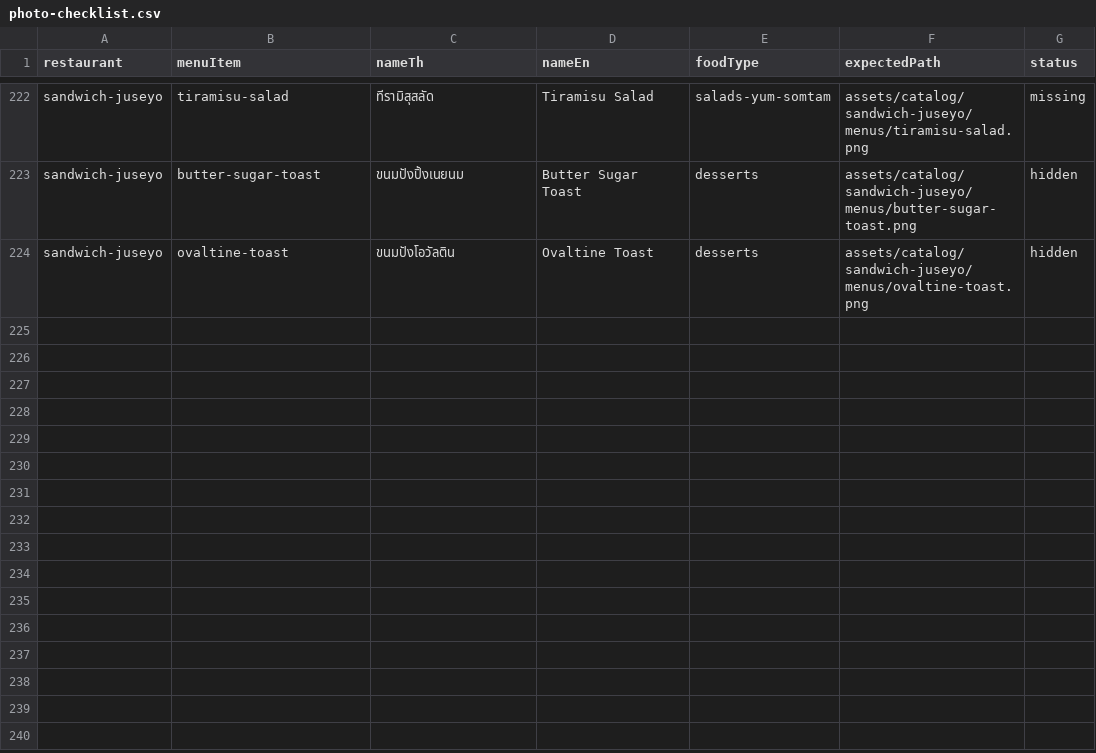
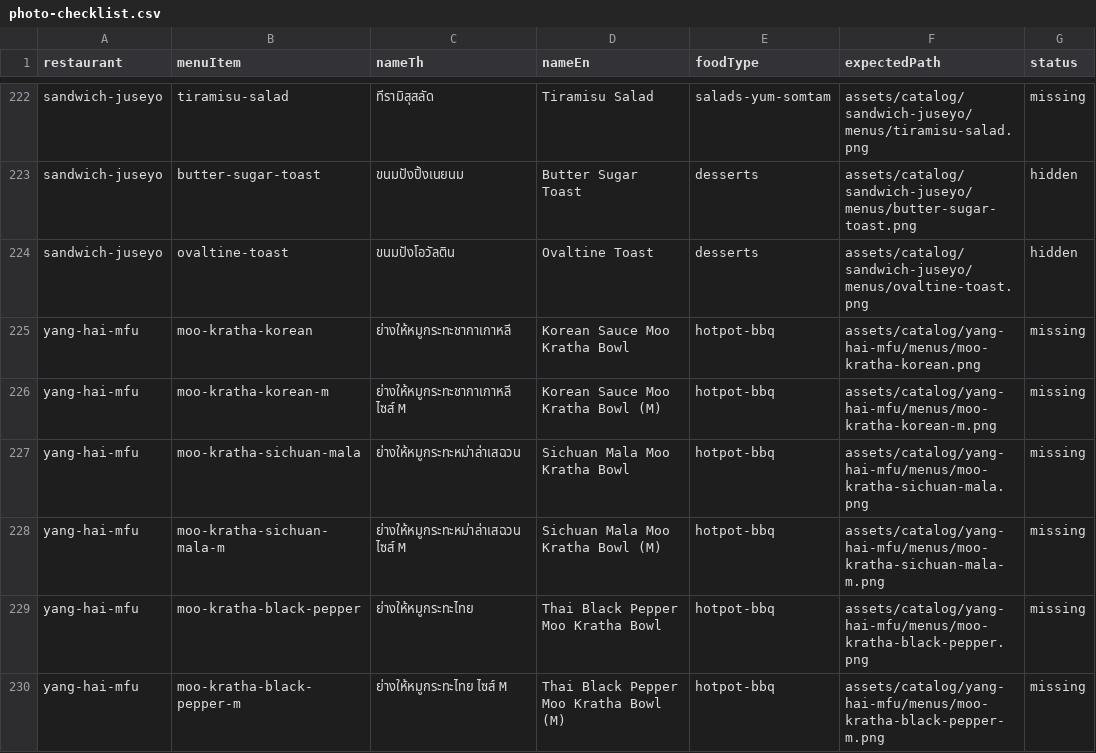
Before and after one commit to bear0420-47/Kinraidee, a CSV file: assets/catalog/photo-checklist.csv, drawn as a sheet; only a part is shown, gaps mark what is left out; the diff names each change by its address in the sheet, - before the commit and + after, or states it on an @@ line.

Commit message:
data(catalog): add Yang Hai MFU from Grab screenshots

```diff
--- a/assets/catalog/photo-checklist.csv
+++ b/assets/catalog/photo-checklist.csv
+row 225: yang-hai-mfu | moo-kratha-korean | ย่างให้หมูกระทะชากาเกาหลี | Korean Sauce Moo Kratha Bowl | hotpot-bbq | assets/catalog/yang-hai-mfu/menus/moo-kratha-korean.png | missing
+row 226: yang-hai-mfu | moo-kratha-korean-m | ย่างให้หมูกระทะชากาเกาหลี ไซส์ M | Korean Sauce Moo Kratha Bowl (M) | hotpot-bbq | assets/catalog/yang-hai-mfu/menus/moo-kratha-korean-m.png | missing
+row 227: yang-hai-mfu | moo-kratha-sichuan-mala | ย่างให้หมูกระทะหม่าล่าเสฉวน | Sichuan Mala Moo Kratha Bowl | hotpot-bbq | assets/catalog/yang-hai-mfu/menus/moo-kratha-sichuan-mala.png | missing
+row 228: yang-hai-mfu | moo-kratha-sichuan-mala-m | ย่างให้หมูกระทะหม่าล่าเสฉวน ไซส์ M | Sichuan Mala Moo Kratha Bowl (M) | hotpot-bbq | assets/catalog/yang-hai-mfu/menus/moo-kratha-sichuan-mala-m.png | missing
+row 229: yang-hai-mfu | moo-kratha-black-pepper | ย่างให้หมูกระทะไทย | Thai Black Pepper Moo Kratha Bowl | hotpot-bbq | assets/catalog/yang-hai-mfu/menus/moo-kratha-black-pepper.png | missing
+row 230: yang-hai-mfu | moo-kratha-black-pepper-m | ย่างให้หมูกระทะไทย ไซส์ M | Thai Black Pepper Moo Kratha Bowl (M) | hotpot-bbq | assets/catalog/yang-hai-mfu/menus/moo-kratha-black-pepper-m.png | missing
```
Also changed, not shown: 2 other files.
